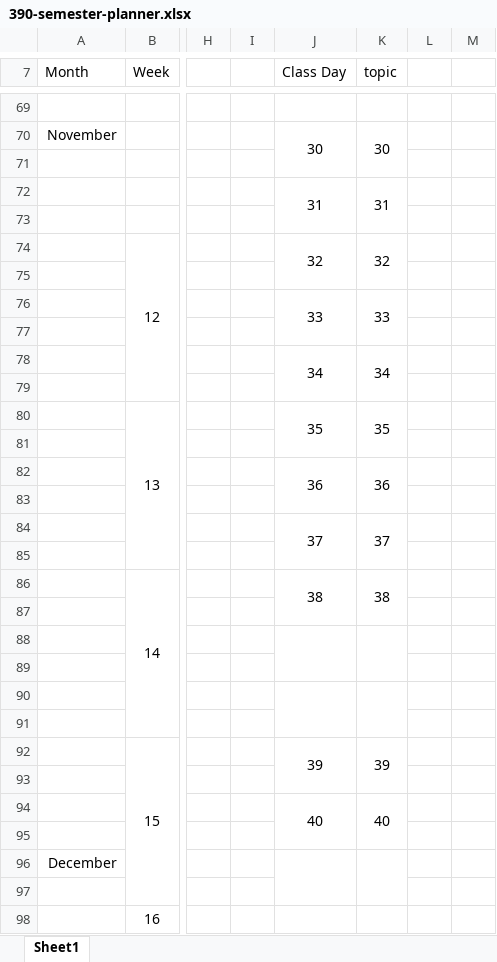
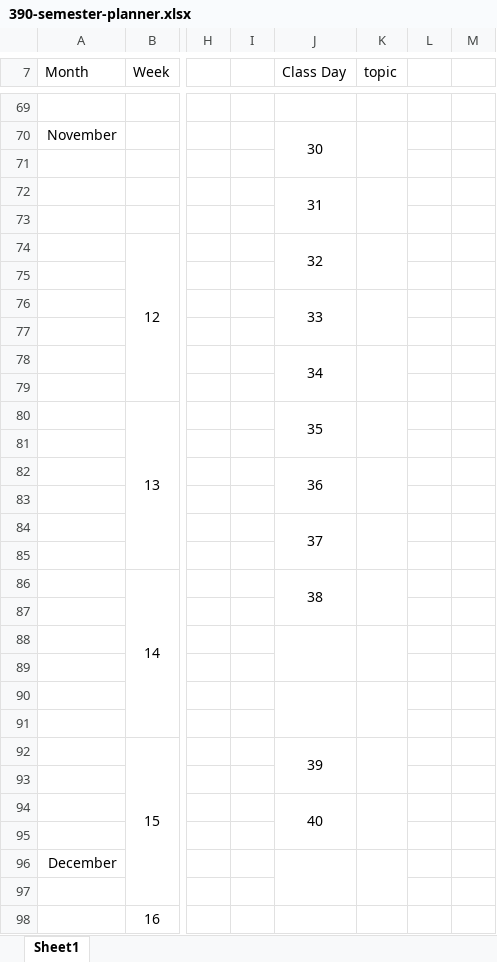
Before and after one commit to ehremington/390-2025-fall, an Excel workbook: 390-semester-planner.xlsx, sheet Sheet1, drawn as a sheet; only a part is shown, gaps mark what is left out; values as stored, in another font and other column widths than the file's, no borders; conditional formats not drawn; the diff covers the shown part only; the diff names each change by its address in the sheet, - before the commit and + after, or states it on an @@ line.

```diff
--- a/390-semester-planner.xlsx (sheet Sheet1)
+++ b/390-semester-planner.xlsx (sheet Sheet1)
-K70 (topic): 30
+K70 (topic): (empty)
-K72 (topic): 31
+K72 (topic): (empty)
-K74 (topic): 32
+K74 (topic): (empty)
-K76 (topic): 33
+K76 (topic): (empty)
-K78 (topic): 34
+K78 (topic): (empty)
-K80 (topic): 35
+K80 (topic): (empty)
-K82 (topic): 36
+K82 (topic): (empty)
-K84 (topic): 37
+K84 (topic): (empty)
-K86 (topic): 38
+K86 (topic): (empty)
-K92 (topic): 39
+K92 (topic): (empty)
-K94 (topic): 40
+K94 (topic): (empty)
```
Also changed, not shown: 27 edited cells elsewhere in this sheet, 4 other files.
